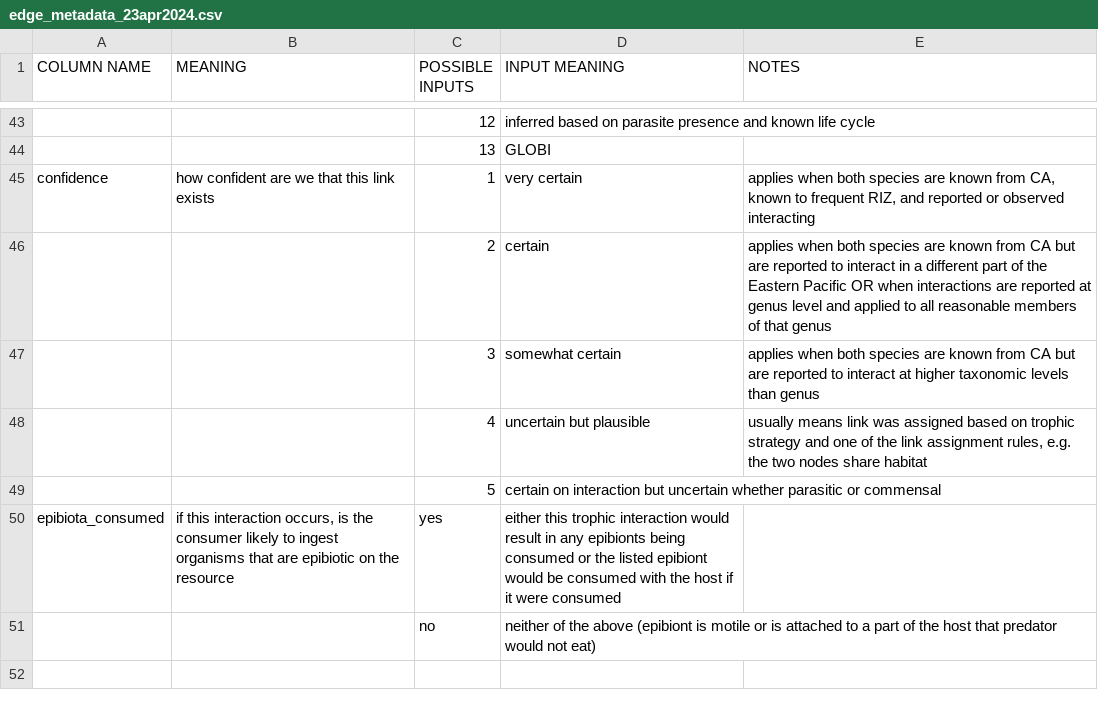
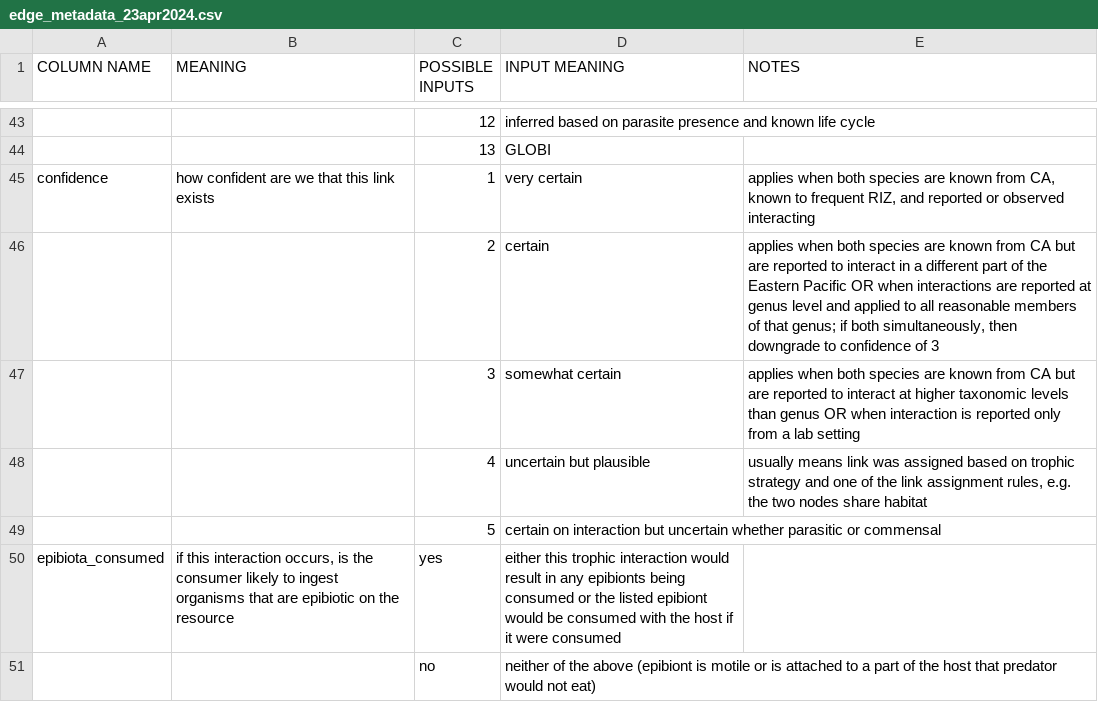
Before and after one commit to zoelzilz/ca_riz_foodweb, a CSV file: data/foodweb_V1/edge_metadata_23apr2024.csv, drawn as a sheet; only a part is shown, gaps mark what is left out; the diff names each change by its address in the sheet, - before the commit and + after, or states it on an @@ line.

```diff
--- a/data/foodweb_V1/edge_metadata_23apr2024.csv
+++ b/data/foodweb_V1/edge_metadata_23apr2024.csv
-E46 (NOTES): …of that genus
+E46 (NOTES): …of that genus; if both simultaneously, then downgrade to confidence of 3
-E47 (NOTES): …than genus
+E47 (NOTES): …than genus OR when interaction is reported only from a lab setting
```
Also changed, not shown: data/foodweb_V1/node_metadata_23apr2024.csv, 30 other files.
